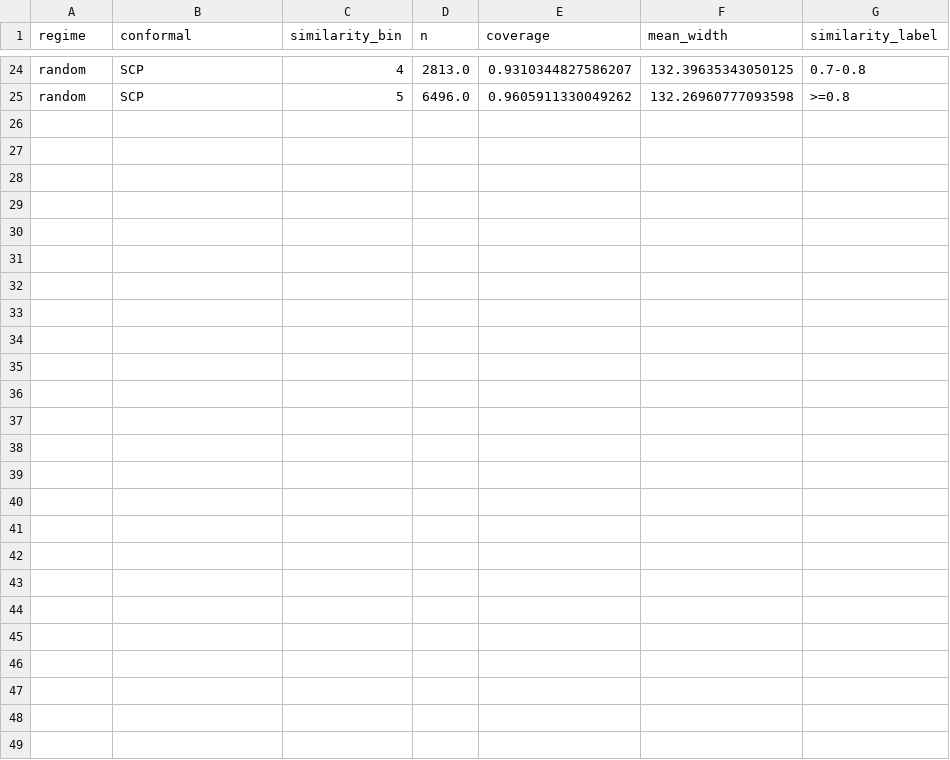
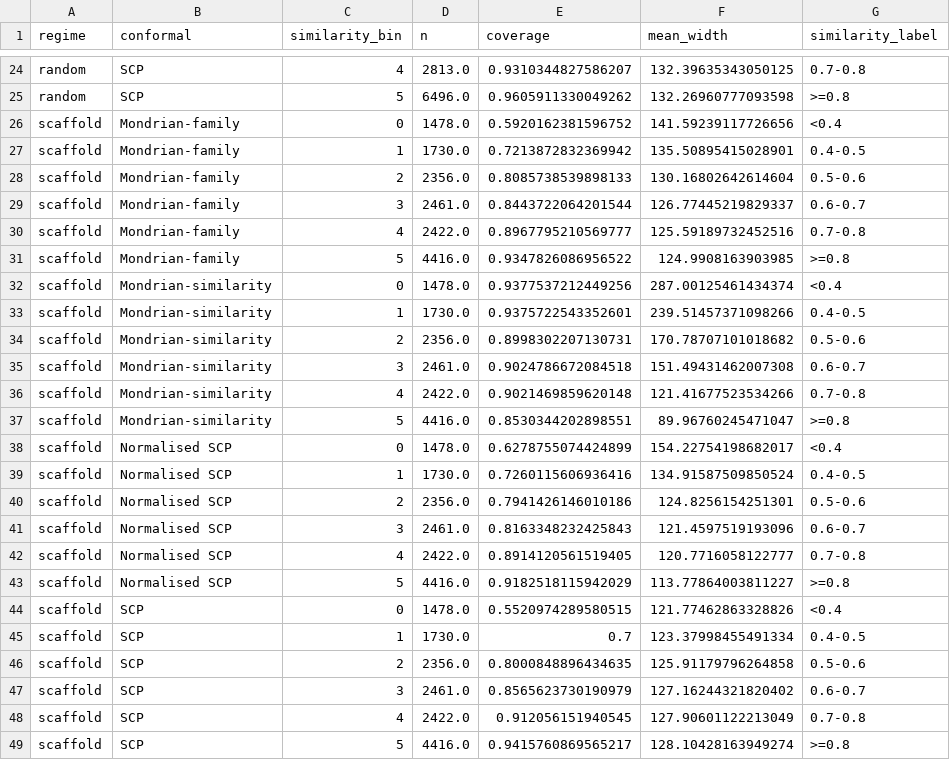
Before and after one commit to Rugvedhs/spectrasense, a CSV file: polymer-tg-benchmark/results/table_applicability_domain.csv, drawn as a sheet; only a part is shown, gaps mark what is left out.

```diff
--- a/polymer-tg-benchmark/results/table_applicability_domain.csv
+++ b/polymer-tg-benchmark/results/table_applicability_domain.csv
@@ -25 +25,25 @@ random,SCP,4,2813.0,0.9310344827586207,132.39635343050125,0.7-0.8
 random,SCP,5,6496.0,0.9605911330049262,132.26960777093598,>=0.8
+scaffold,Mondrian-family,0,1478.0,0.5920162381596752,141.59239117726656,<0.4
+scaffold,Mondrian-family,1,1730.0,0.7213872832369942,135.50895415028901,0.4-0.5
+scaffold,Mondrian-family,2,2356.0,0.8085738539898133,130.16802642614604,0.5-0.6
+scaffold,Mondrian-family,3,2461.0,0.8443722064201544,126.77445219829337,0.6-0.7
+scaffold,Mondrian-family,4,2422.0,0.8967795210569777,125.59189732452516,0.7-0.8
+scaffold,Mondrian-family,5,4416.0,0.9347826086956522,124.9908163903985,>=0.8
+scaffold,Mondrian-similarity,0,1478.0,0.9377537212449256,287.00125461434374,<0.4
+scaffold,Mondrian-similarity,1,1730.0,0.9375722543352601,239.51457371098266,0.4-0.5
+scaffold,Mondrian-similarity,2,2356.0,0.8998302207130731,170.78707101018682,0.5-0.6
+scaffold,Mondrian-similarity,3,2461.0,0.9024786672084518,151.49431462007308,0.6-0.7
+scaffold,Mondrian-similarity,4,2422.0,0.9021469859620148,121.41677523534266,0.7-0.8
+scaffold,Mondrian-similarity,5,4416.0,0.8530344202898551,89.96760245471047,>=0.8
+scaffold,Normalised SCP,0,1478.0,0.6278755074424899,154.22754198682017,<0.4
+scaffold,Normalised SCP,1,1730.0,0.7260115606936416,134.91587509850524,0.4-0.5
+scaffold,Normalised SCP,2,2356.0,0.7941426146010186,124.8256154251301,0.5-0.6
+scaffold,Normalised SCP,3,2461.0,0.8163348232425843,121.4597519193096,0.6-0.7
+scaffold,Normalised SCP,4,2422.0,0.8914120561519405,120.7716058122777,0.7-0.8
+scaffold,Normalised SCP,5,4416.0,0.9182518115942029,113.77864003811227,>=0.8
+scaffold,SCP,0,1478.0,0.5520974289580515,121.77462863328826,<0.4
+scaffold,SCP,1,1730.0,0.7,123.37998455491334,0.4-0.5
+scaffold,SCP,2,2356.0,0.8000848896434635,125.91179796264858,0.5-0.6
+scaffold,SCP,3,2461.0,0.8565623730190979,127.16244321820402,0.6-0.7
+scaffold,SCP,4,2422.0,0.912056151940545,127.90601122213049,0.7-0.8
+scaffold,SCP,5,4416.0,0.9415760869565217,128.10428163949274,>=0.8
```
Also changed, not shown: polymer-tg-benchmark/results/table_conformal.csv, polymer-tg-benchmark/results/table_point_by_regime.csv, 15 other files.
